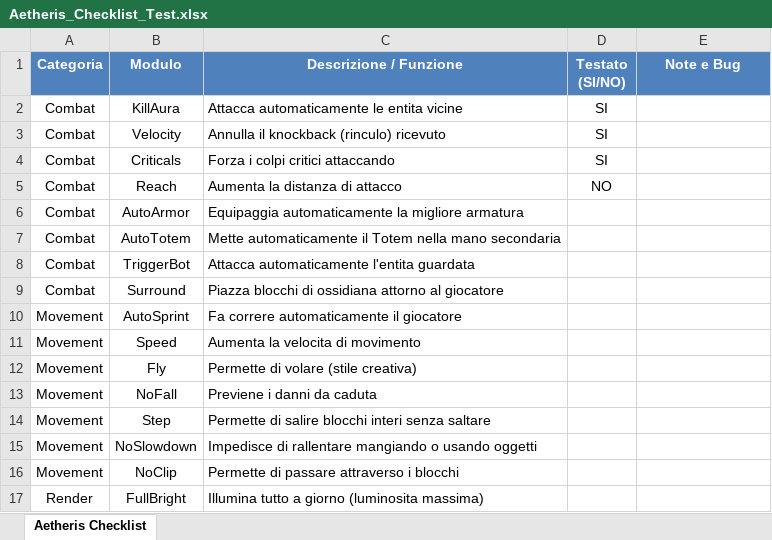
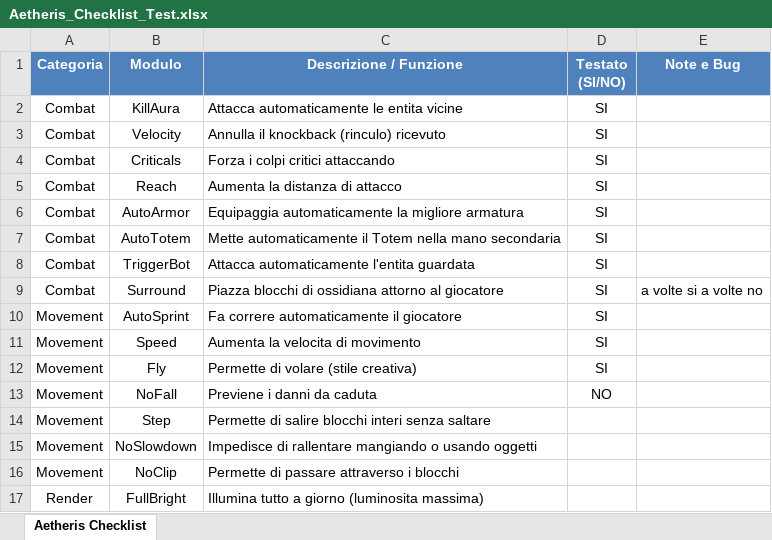
Before and after one commit to fabiomacchiavelli77-rgb/Aetheris-Launcher, an Excel workbook: Aetheris_Checklist_Test.xlsx, sheet Aetheris Checklist, drawn as a sheet; only a part is shown; values as stored, in another font and other column widths than the file's, no borders; the diff names each change by its address in the sheet, - before the commit and + after, or states it on an @@ line.

```diff
--- a/Aetheris_Checklist_Test.xlsx (sheet Aetheris Checklist)
+++ b/Aetheris_Checklist_Test.xlsx (sheet Aetheris Checklist)
-D5 (Testato (SI/NO)): NO
+D5 (Testato (SI/NO)): SI
-D6:D12 (Testato (SI/NO)): (empty)
+D6:D12 (Testato (SI/NO)): SI
-E9 (Note e Bug): (empty)
+E9 (Note e Bug): a volte si a volte no
-D13 (Testato (SI/NO)): (empty)
+D13 (Testato (SI/NO)): NO
```
Also changed, not shown: 3 other files.
